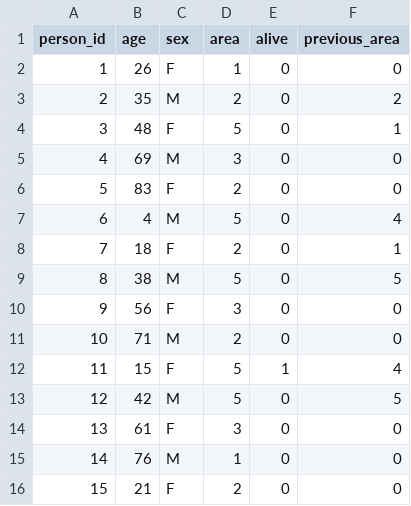
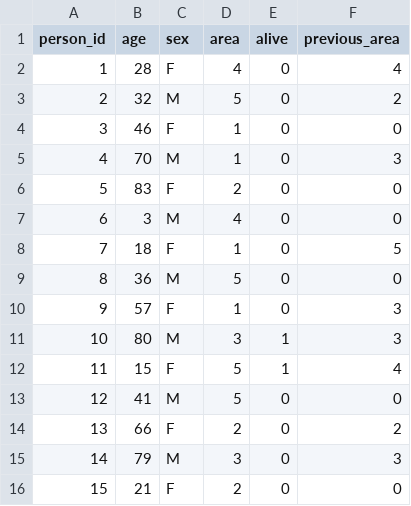
Before and after one commit to ricci-colasanti/Talos, a CSV file: microsim-demo/output.csv, drawn as a sheet; only a part is shown; the diff covers the shown part only.

```diff
--- a/microsim-demo/output.csv
+++ b/microsim-demo/output.csv
@@ -1,16 +1,16 @@
 person_id,age,sex,area,alive,previous_area
-1,26,F,1,0,0
-2,35,M,2,0,2
-3,48,F,5,0,1
-4,69,M,3,0,0
+1,28,F,4,0,4
+2,32,M,5,0,2
+3,46,F,1,0,0
+4,70,M,1,0,3
 5,83,F,2,0,0
-6,4,M,5,0,4
-7,18,F,2,0,1
-8,38,M,5,0,5
-9,56,F,3,0,0
-10,71,M,2,0,0
+6,3,M,4,0,0
+7,18,F,1,0,5
+8,36,M,5,0,0
+9,57,F,1,0,3
+10,80,M,3,1,3
 11,15,F,5,1,4
-12,42,M,5,0,5
-13,61,F,3,0,0
-14,76,M,1,0,0
+12,41,M,5,0,0
+13,66,F,2,0,2
+14,79,M,3,0,3
 15,21,F,2,0,0
```
Also changed, not shown: 10 edited cells elsewhere in this file, 5 other files.
